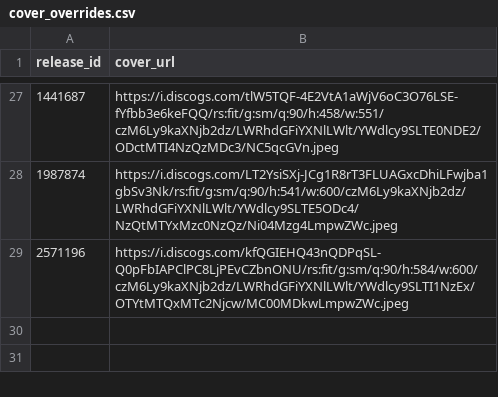
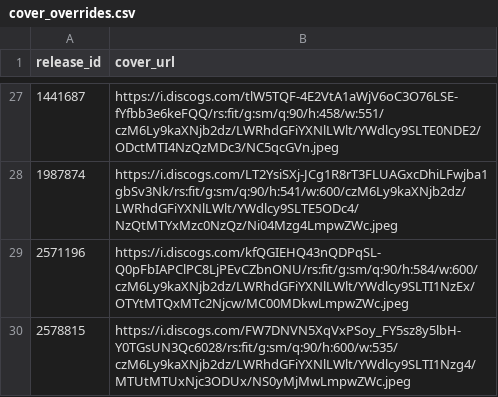
Before and after one commit to DHancock80/music-search-app, a CSV file: cover_overrides.csv, drawn as a sheet; only a part is shown, gaps mark what is left out.

Commit message:
Update cover for 2578815

```diff
--- a/cover_overrides.csv
+++ b/cover_overrides.csv
@@ -29 +29,2 @@ release_id,cover_url
 2571196,https://i.discogs.com/kfQGIEHQ43nQDPqSL-Q0pFbIAPClPC8LjPEvCZbnONU/rs:fit/g:sm/q:90/h:584/w:600/czM6Ly9kaXNjb2dz/LWRhdGFiYXNlLWlt/YWdlcy9SLTI1NzEx/OTYtMTQxMTc2Njcw/MC00MDkwLmpwZWc.jpeg
+2578815,https://i.discogs.com/FW7DNVN5XqVxPSoy_FY5sz8y5lbH-Y0TGsUN3Qc6028/rs:fit/g:sm/q:90/h:600/w:535/czM6Ly9kaXNjb2dz/LWRhdGFiYXNlLWlt/YWdlcy9SLTI1Nzg4/MTUtMTUxNjc3ODUx/NS0yMjMwLmpwZWc.jpeg
```
